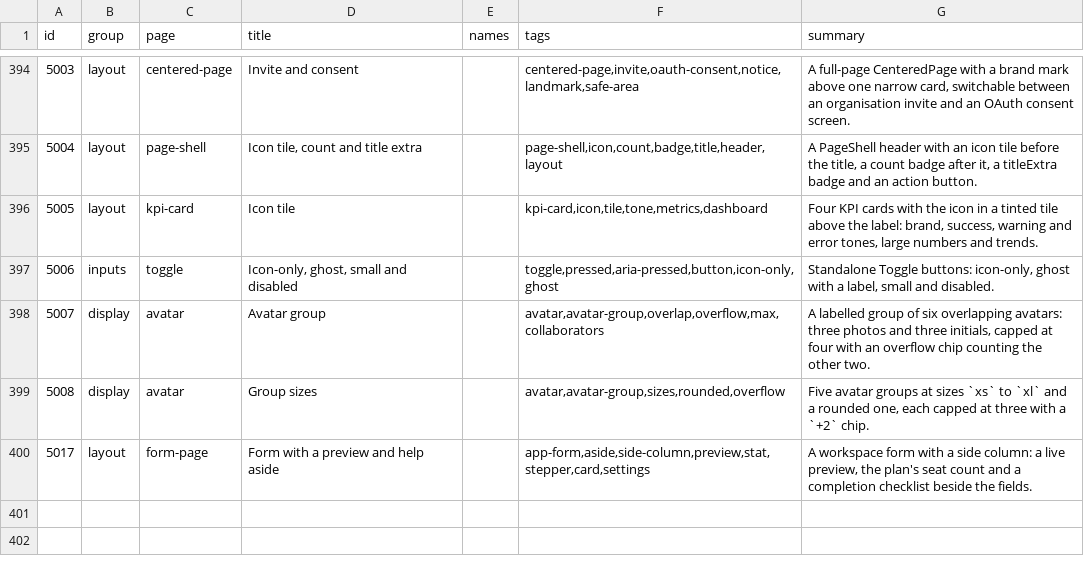
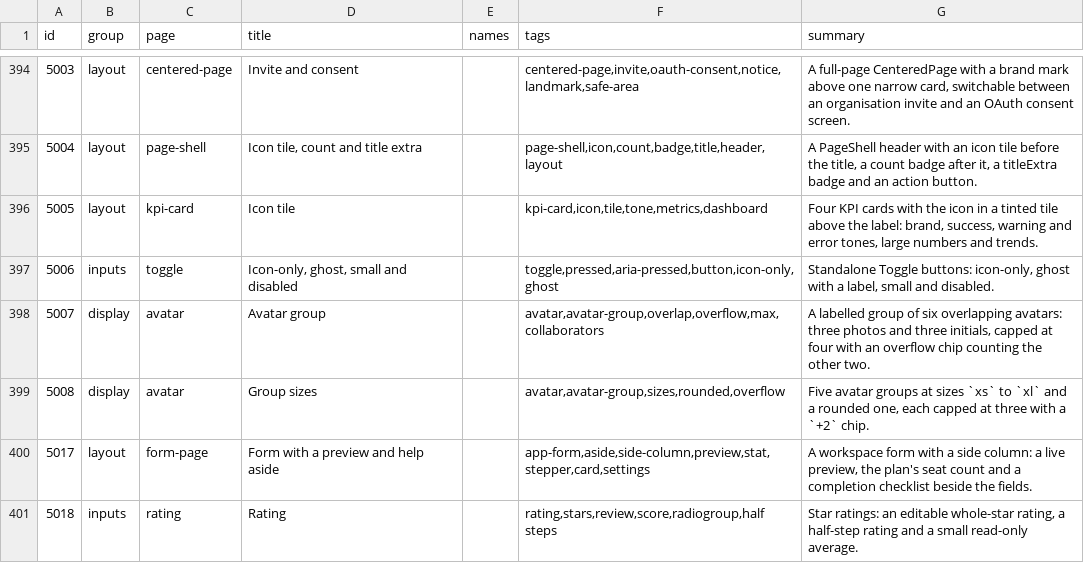
Before and after one commit to codeatlasdev/ui, a TSV file: site/public/api/v1/en/catalog.tsv, drawn as a sheet; only a part is shown, gaps mark what is left out.

```diff
--- a/site/public/api/v1/en/catalog.tsv
+++ b/site/public/api/v1/en/catalog.tsv
@@ -400 +400,2 @@ id	group	page	title	names	tags	summary
 5017	layout	form-page	Form with a preview and help aside		app-form,aside,side-column,preview,stat,stepper,card,settings	A workspace form with a side column: a live preview, the plan's seat count and a completion checklist beside the fields.
+5018	inputs	rating	Rating		rating,stars,review,score,radiogroup,half steps	Star ratings: an editable whole-star rating, a half-step rating and a small read-only average.
```
Also changed, not shown: 3 other files.
